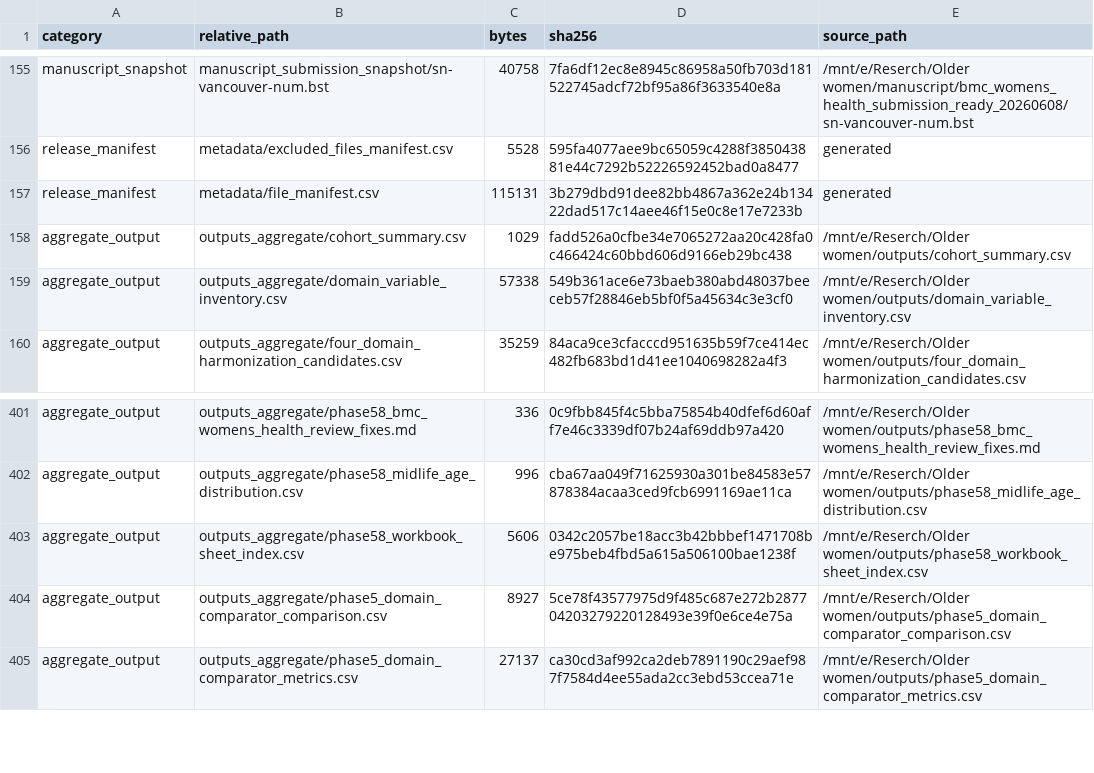
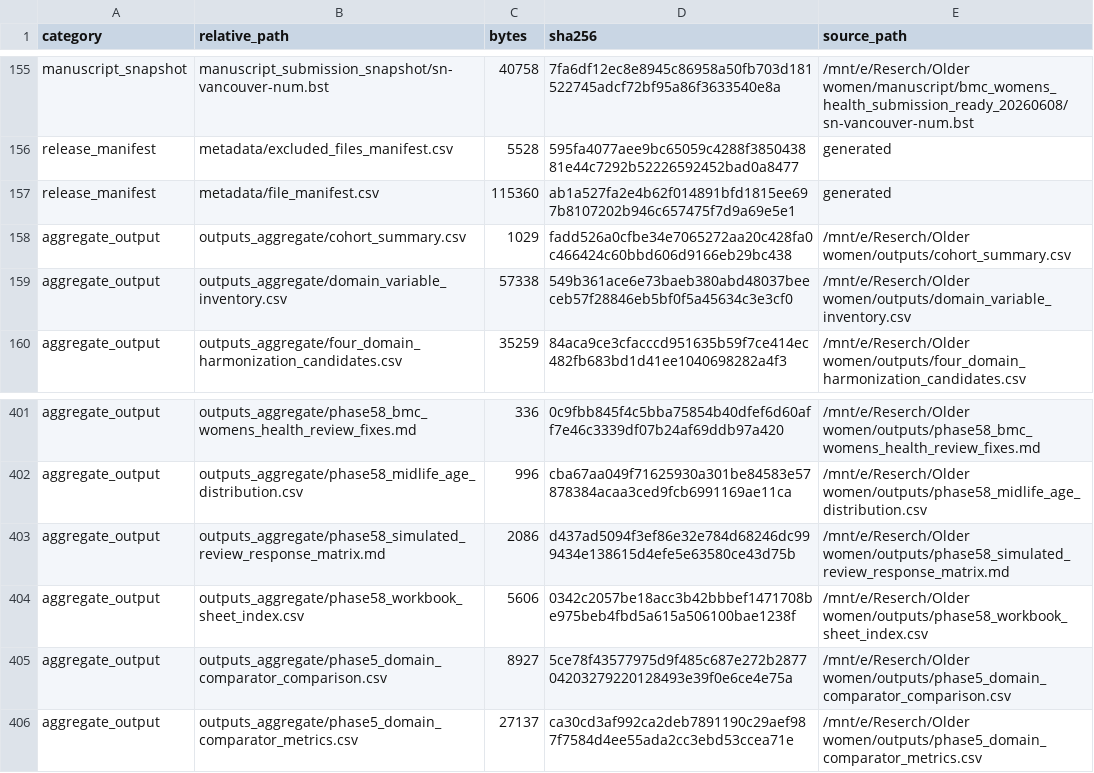
Before and after one commit to Luciky-Leo/older-women-multidomain-burden, a CSV file: metadata/file_manifest.csv, drawn as a sheet; only a part is shown, gaps mark what is left out.

Commit message:
Add phase58 review response matrix

```diff
--- a/metadata/file_manifest.csv
+++ b/metadata/file_manifest.csv
@@ -156,3 +156,3 @@ manuscript_snapshot,manuscript_submission_snapshot/sn-vancouver-num.bst,40758,7f
 release_manifest,metadata/excluded_files_manifest.csv,5528,595fa4077aee9bc65059c4288f385043881e44c7292b52226592452bad0a8477,generated
-release_manifest,metadata/file_manifest.csv,115131,3b279dbd91dee82bb4867a362e24b13422dad517c14aee46f15e0c8e17e7233b,generated
+release_manifest,metadata/file_manifest.csv,115360,ab1a527fa2e4b62f014891bfd1815ee697b8107202b946c657475f7d9a69e5e1,generated
 aggregate_output,outputs_aggregate/cohort_summary.csv,1029,fadd526a0cfbe34e7065272aa20c428fa0c466424c60bbd606d9166eb29bc438,/mnt/e/Reserch/Older women/outputs/cohort_summary.csv
@@ -402,2 +402,3 @@ aggregate_output,outputs_aggregate/phase58_bmc_womens_health_review_fixes.md,336
 aggregate_output,outputs_aggregate/phase58_midlife_age_distribution.csv,996,cba67aa049f71625930a301be84583e57878384acaa3ced9fcb6991169ae11ca,/mnt/e/Reserch/Older women/outputs/phase58_midlife_age_distribution.csv
+aggregate_output,outputs_aggregate/phase58_simulated_review_response_matrix.md,2086,d437ad5094f3ef86e32e784d68246dc999434e138615d4efe5e63580ce43d75b,/mnt/e/Reserch/Older women/outputs/phase58_simulated_review_response_matrix.md
 aggregate_output,outputs_aggregate/phase58_workbook_sheet_index.csv,5606,0342c2057be18acc3b42bbbef1471708be975beb4fbd5a615a506100bae1238f,/mnt/e/Reserch/Older women/outputs/phase58_workbook_sheet_index.csv
```
Also changed, not shown: 2 other files.
